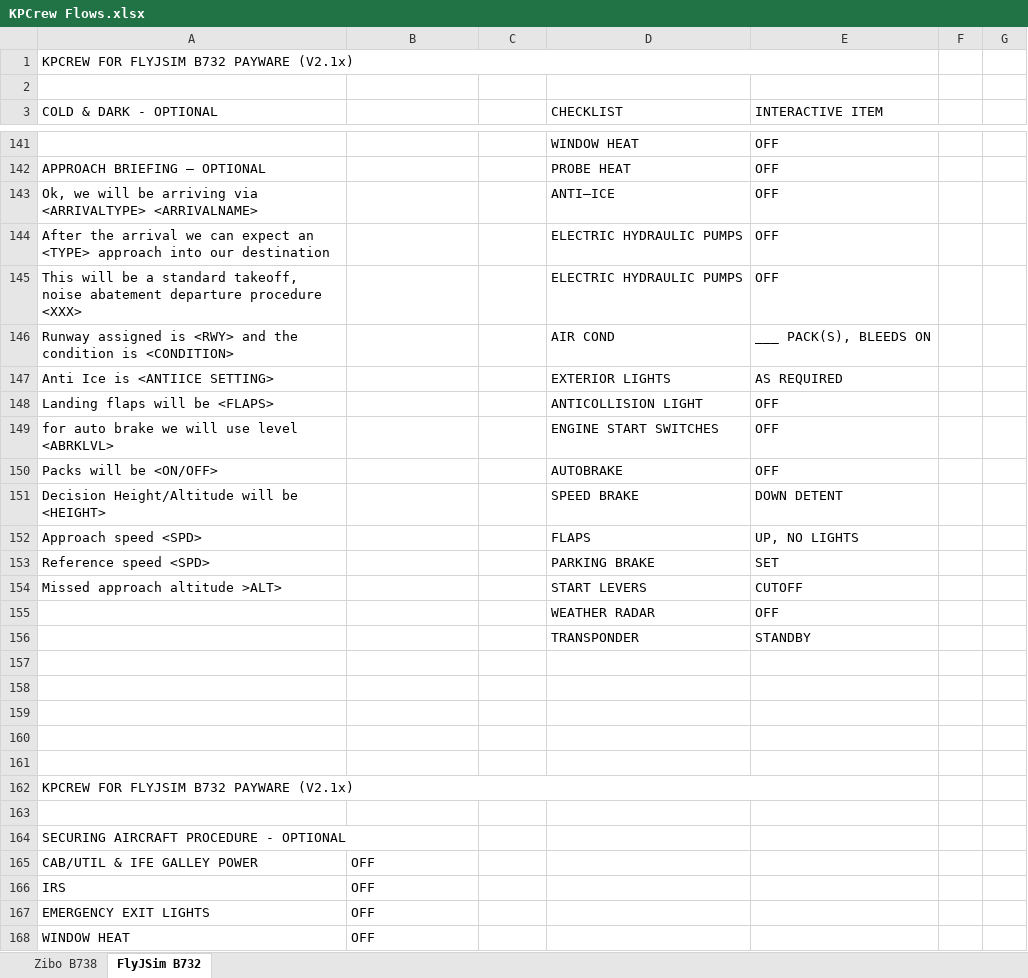
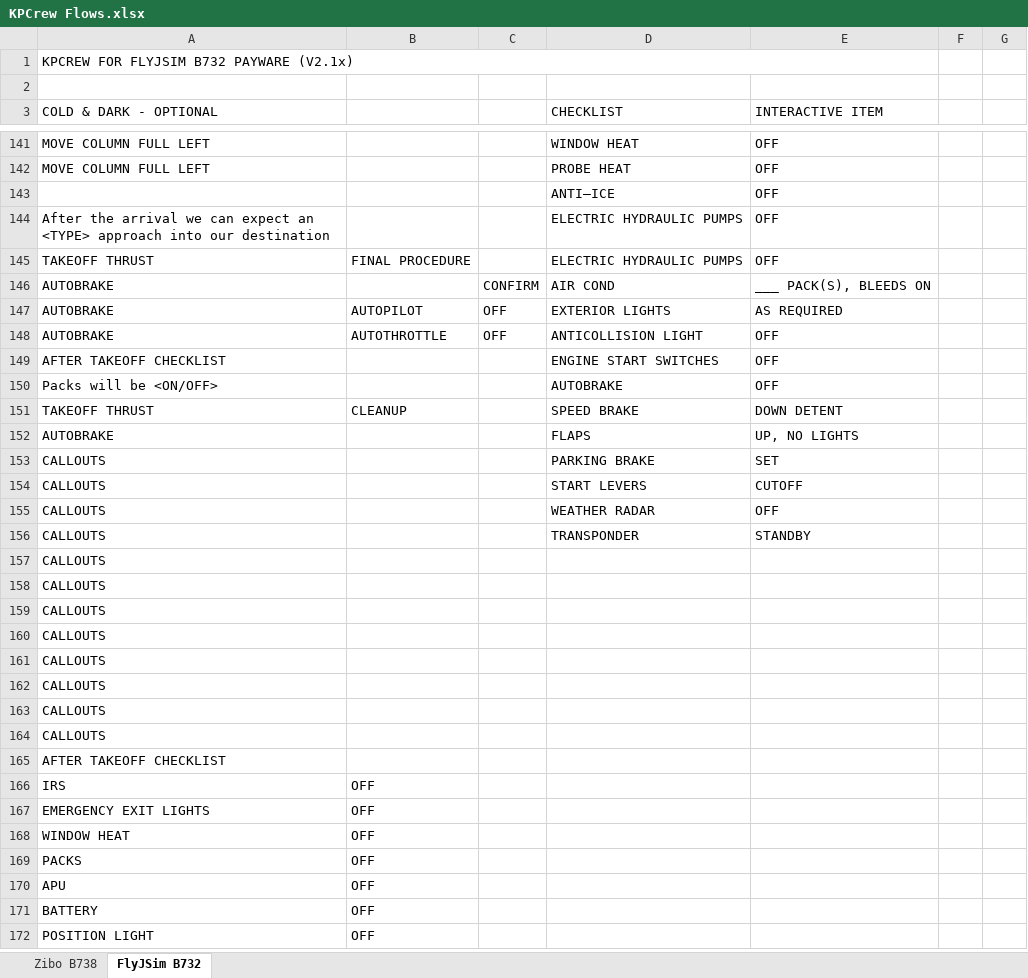
Before and after one commit to prokopiu/kpcrew, an Excel workbook: documentation/KPCrew Flows.xlsx, sheet FlyJSim B732, drawn as a sheet; only a part is shown, gaps mark what is left out; the shorter side is filled out with more unchanged rows; values as stored, in another font and other column widths than the file's, no cell formats; removed rows and columns are numbered as before the commit, all else as after; the diff covers the shown part only; the diff names each change by its address in the sheet, - before the commit and + after, or states it on an @@ line.

```diff
--- a/documentation/KPCrew Flows.xlsx (sheet FlyJSim B732)
+++ b/documentation/KPCrew Flows.xlsx (sheet FlyJSim B732)
-A141 (COLD & DARK - OPTIONAL): (empty)
+A141 (COLD & DARK - OPTIONAL): MOVE COLUMN FULL LEFT
-A142 (COLD & DARK - OPTIONAL): APPROACH BRIEFING – OPTIONAL
+A142 (COLD & DARK - OPTIONAL): MOVE COLUMN FULL LEFT
-A143 (COLD & DARK - OPTIONAL): Ok, we will be arriving via <ARRIVALTYPE> <ARRIVALNAME>
+A143 (COLD & DARK - OPTIONAL): (empty)
-A145 (COLD & DARK - OPTIONAL): This will be a standard takeoff, noise abatement departure procedure <XXX>
+A145 (COLD & DARK - OPTIONAL): TAKEOFF THRUST
-B145: (empty)
+B145: FINAL PROCEDURE
-A146 (COLD & DARK - OPTIONAL): Runway assigned is <RWY> and the condition is <CONDITION>
+A146 (COLD & DARK - OPTIONAL): AUTOBRAKE
-C146: (empty)
+C146: CONFIRM
-row 147: Anti Ice is <ANTIICE SETTING> |  |  | EXTERIOR LIGHTS | AS REQUIRED
-row 148: Landing flaps will be <FLAPS> |  |  | ANTICOLLISION LIGHT | OFF
+row 147: AUTOBRAKE | AUTOPILOT | OFF | EXTERIOR LIGHTS | AS REQUIRED
+row 148: AUTOBRAKE | AUTOTHROTTLE | OFF | ANTICOLLISION LIGHT | OFF
-A149 (COLD & DARK - OPTIONAL): for auto brake we will use level <ABRKLVL>
+A149 (COLD & DARK - OPTIONAL): AFTER TAKEOFF CHECKLIST
-A151 (COLD & DARK - OPTIONAL): Decision Height/Altitude will be <HEIGHT>
+A151 (COLD & DARK - OPTIONAL): TAKEOFF THRUST
-B151: (empty)
+B151: CLEANUP
-A152 (COLD & DARK - OPTIONAL): Approach speed <SPD>
+A152 (COLD & DARK - OPTIONAL): AUTOBRAKE
-A153 (COLD & DARK - OPTIONAL): Reference speed <SPD>
+A153 (COLD & DARK - OPTIONAL): CALLOUTS
-A154 (COLD & DARK - OPTIONAL): Missed approach altitude >ALT>
+A154 (COLD & DARK - OPTIONAL): CALLOUTS
-A155:A161 (COLD & DARK - OPTIONAL): (empty)
+A155:A161 (COLD & DARK - OPTIONAL): CALLOUTS
-A162 (COLD & DARK - OPTIONAL): KPCREW FOR FLYJSIM B732 PAYWARE (V2.1x)
+A162 (COLD & DARK - OPTIONAL): CALLOUTS
-A162:E162 merged
-A163 (COLD & DARK - OPTIONAL): (empty)
+A163 (COLD & DARK - OPTIONAL): CALLOUTS
-A164 (COLD & DARK - OPTIONAL): SECURING AIRCRAFT PROCEDURE - OPTIONAL
+A164 (COLD & DARK - OPTIONAL): CALLOUTS
-row 165: CAB/UTIL & IFE GALLEY POWER | OFF
+row 165: AFTER TAKEOFF CHECKLIST
```
Also changed, not shown: 55 added rows, 2 removed rows and 54 edited cells elsewhere in this sheet, sheet Zibo B738, cell formats.
